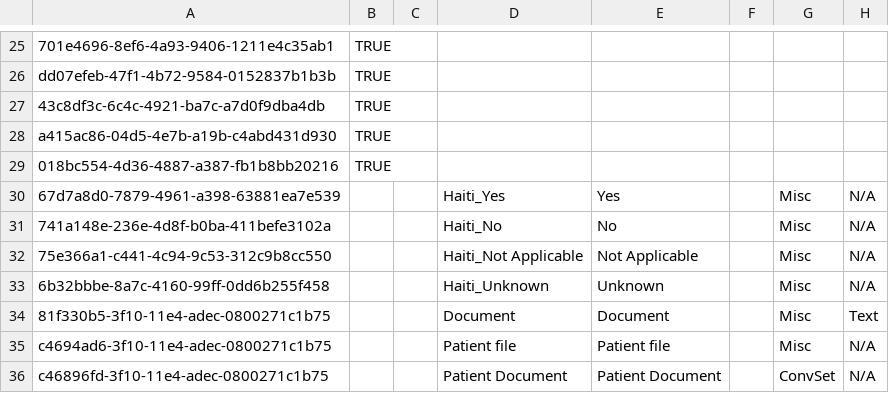
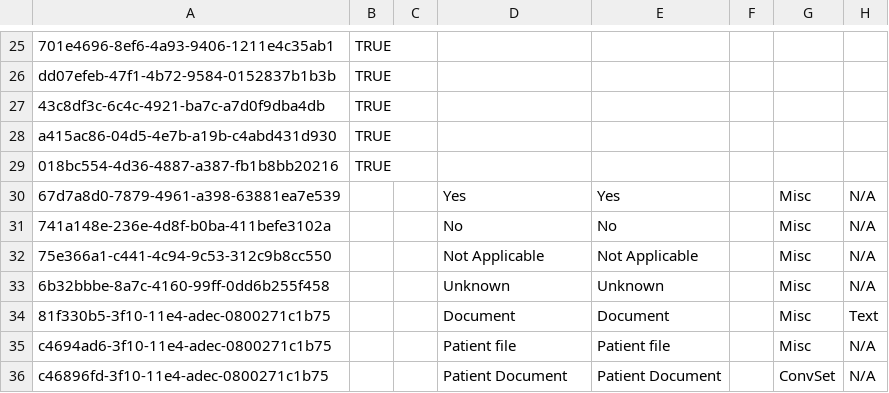
Before and after one commit to mekomsolutions/openmrs-config-haiti, a CSV file: configuration/concepts/misc.csv, drawn as a sheet; only a part is shown, gaps mark what is left out; the diff names each change by its address in the sheet, - before the commit and + after, or states it on an @@ line.

```diff
--- a/configuration/concepts/misc.csv
+++ b/configuration/concepts/misc.csv
-D30: Haiti_Yes
+D30: Yes
-D31: Haiti_No
+D31: No
-D32: Haiti_Not Applicable
+D32: Not Applicable
-D33: Haiti_Unknown
+D33: Unknown
```
Also changed, not shown: configuration/concepts/registration_concepts.csv, configuration/concepts/vaccination_history_form.csv, 2 other files.
